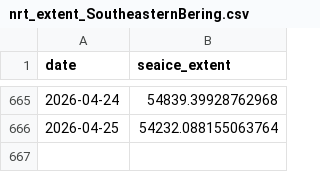
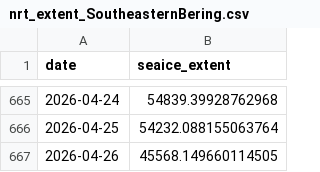
Before and after one commit to PSMFC-FIN/alaska-seaice, a CSV file: data/nrt_extent_SoutheasternBering.csv, drawn as a sheet; only a part is shown, gaps mark what is left out; the diff names each change by its address in the sheet, - before the commit and + after, or states it on an @@ line.

Commit message:
Update CSV data

```diff
--- a/data/nrt_extent_SoutheasternBering.csv
+++ b/data/nrt_extent_SoutheasternBering.csv
+row 667: 2026-04-26 | 45568.149660114505
```
Also changed, not shown: data/nrt_extent_AlaskanArctic.csv, data/nrt_extent_EasternBering.csv, 1 other file.
